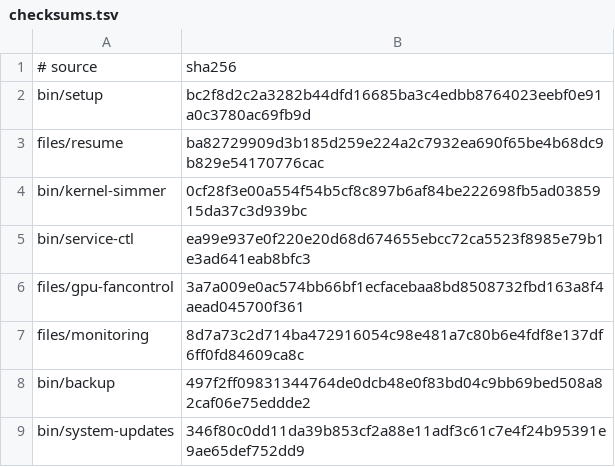
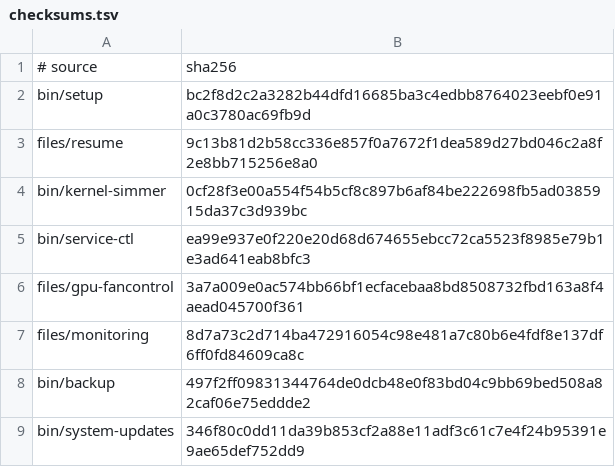
Before and after one commit to LPFchan/setup, a TSV file: checksums.tsv, drawn as a sheet.

```diff
--- a/checksums.tsv
+++ b/checksums.tsv
@@ -2,3 +2,3 @@
 bin/setup	bc2f8d2c2a3282b44dfd16685ba3c4edbb8764023eebf0e91a0c3780ac69fb9d
-files/resume	ba82729909d3b185d259e224a2c7932ea690f65be4b68dc9b829e54170776cac
+files/resume	9c13b81d2b58cc336e857f0a7672f1dea589d27bd046c2a8f2e8bb715256e8a0
 bin/kernel-simmer	0cf28f3e00a554f54b5cf8c897b6af84be222698fb5ad0385915da37c3d939bc
```
Also changed, not shown: manifest.tsv, 11 other files.
